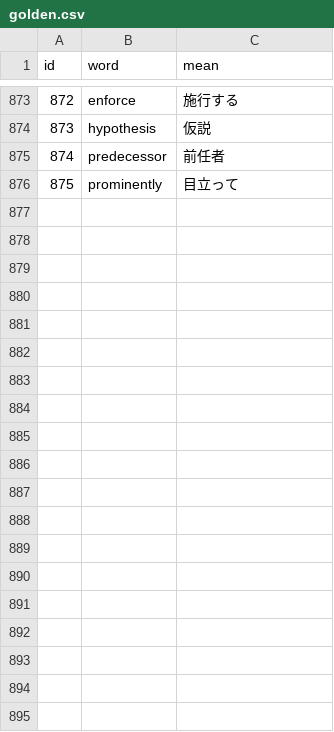
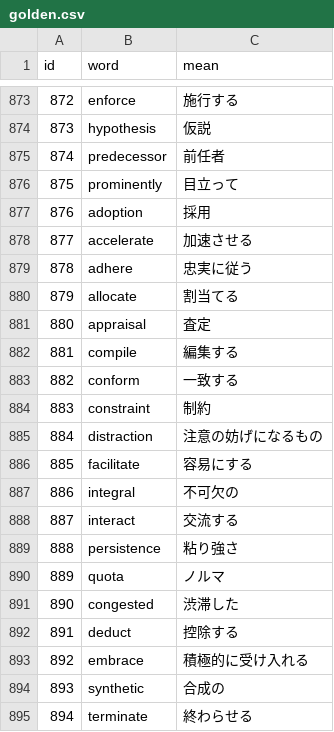
Before and after one commit to AZUMArin/practice, a CSV file: golden.csv, drawn as a sheet; only a part is shown, gaps mark what is left out; the diff covers the shown part only.

Commit message:
Update golden.csv

```diff
--- a/golden.csv
+++ b/golden.csv
@@ -876 +876,20 @@ id,word,mean
 875,prominently,目立って
+876,adoption,採用
+877,accelerate,加速させる
+878,adhere,忠実に従う
+879,allocate,割当てる
+880,appraisal,査定
+881,compile,編集する
+882,conform,一致する
+883,constraint,制約
+884,distraction,注意の妨げになるもの
+885,facilitate,容易にする
+886,integral,不可欠の
+887,interact,交流する
+888,persistence,粘り強さ
+889,quota,ノルマ
+890,congested,渋滞した
+891,deduct,控除する
+892,embrace,積極的に受け入れる
+893,synthetic,合成の
+894,terminate,終わらせる
```
Also changed, not shown: 31 added rows elsewhere in this file.
